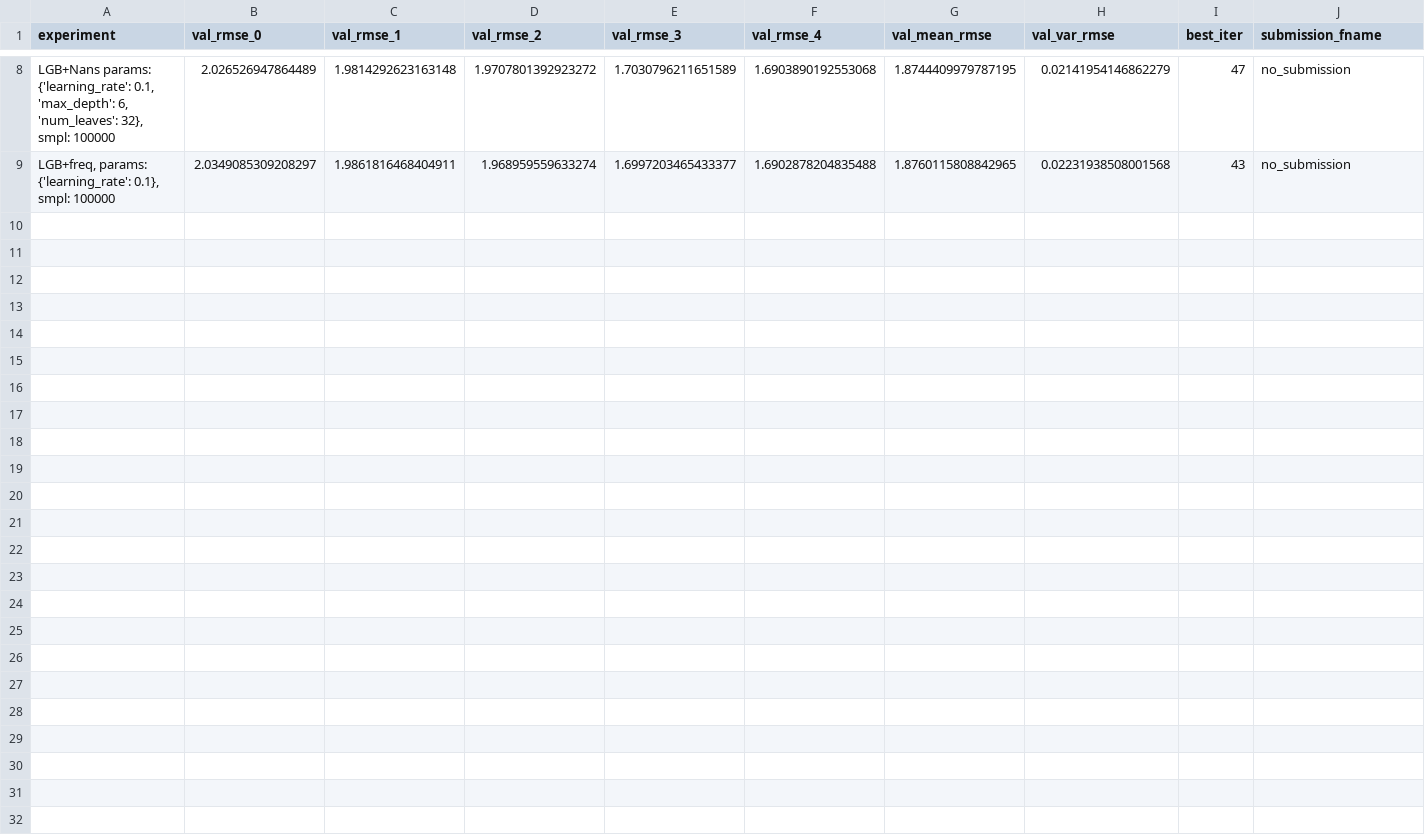
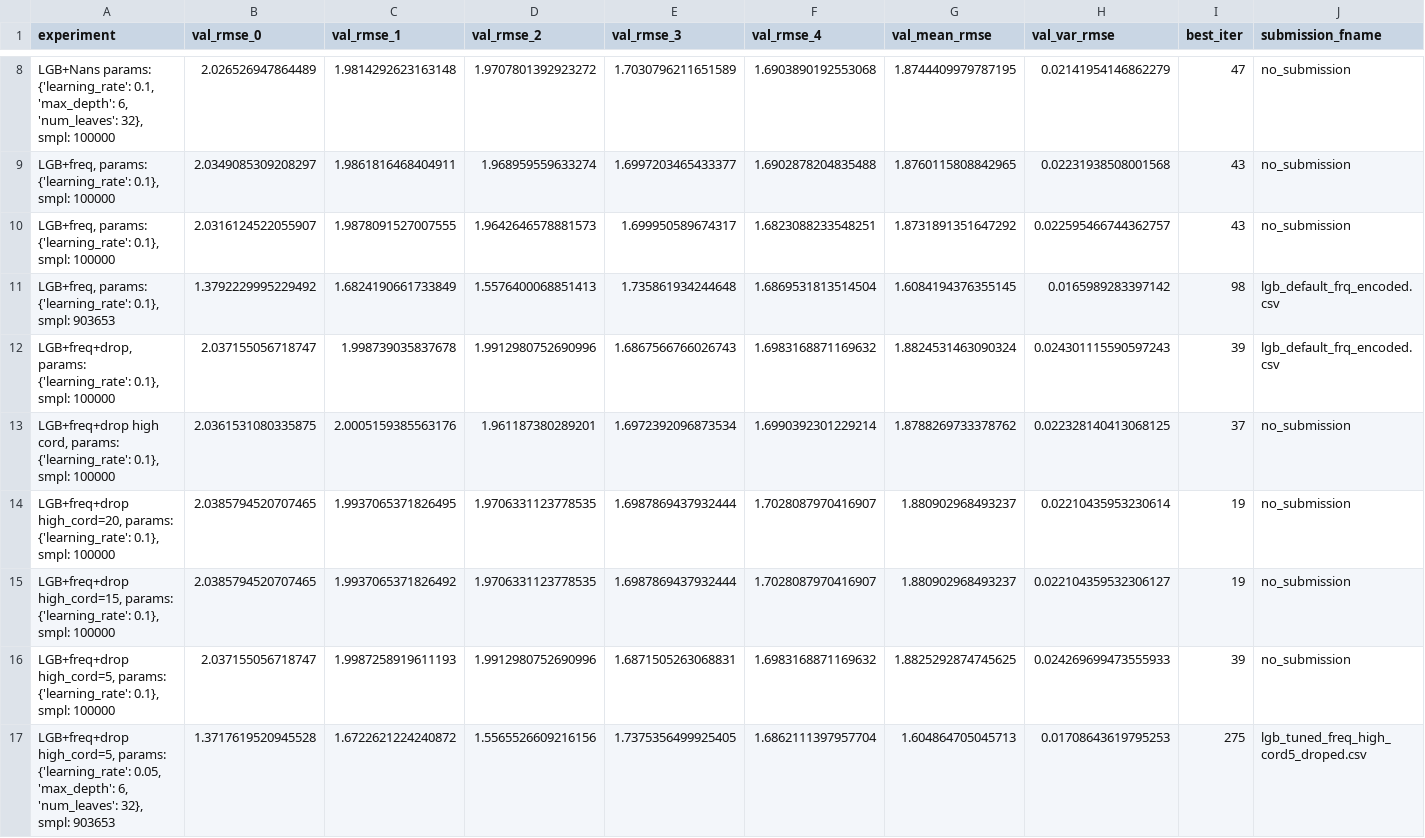
Before and after one commit to ademyanchuk/kaggle_google_revenue, a CSV file: log/lgb_experiments.csv, drawn as a sheet; only a part is shown, gaps mark what is left out.

Commit message:
add new experiments with freq encoding

```diff
--- a/log/lgb_experiments.csv
+++ b/log/lgb_experiments.csv
@@ -9 +9,9 @@ experiment,val_rmse_0,val_rmse_1,val_rmse_2,val_rmse_3,val_rmse_4,val_mean_rmse,
 "LGB+freq, params: {'learning_rate': 0.1}, smpl: 100000",2.0349085309208297,1.9861816468404911,1.968959559633274,1.6997203465433377,1.6902878204835488,1.8760115808842965,0.02231938508001568,43,no_submission
+"LGB+freq, params: {'learning_rate': 0.1}, smpl: 100000",2.0316124522055907,1.9878091527007555,1.9642646578881573,1.699950589674317,1.6823088233548251,1.8731891351647292,0.022595466744362757,43,no_submission
+"LGB+freq, params: {'learning_rate': 0.1}, smpl: 903653",1.3792229995229492,1.6824190661733849,1.5576400068851413,1.735861934244648,1.6869531813514504,1.6084194376355145,0.0165989283397142,98,lgb_default_frq_encoded.csv
+"LGB+freq+drop, params: {'learning_rate': 0.1}, smpl: 100000",2.037155056718747,1.998739035837678,1.9912980752690996,1.6867566766026743,1.6983168871169632,1.8824531463090324,0.024301115590597243,39,lgb_default_frq_encoded.csv
+"LGB+freq+drop high cord, params: {'learning_rate': 0.1}, smpl: 100000",2.0361531080335875,2.0005159385563176,1.961187380289201,1.6972392096873534,1.6990392301229214,1.8788269733378762,0.022328140413068125,37,no_submission
+"LGB+freq+drop high_cord=20, params: {'learning_rate': 0.1}, smpl: 100000",2.0385794520707465,1.9937065371826495,1.9706331123778535,1.6987869437932444,1.7028087970416907,1.880902968493237,0.02210435953230614,19,no_submission
+"LGB+freq+drop high_cord=15, params: {'learning_rate': 0.1}, smpl: 100000",2.0385794520707465,1.9937065371826492,1.9706331123778535,1.6987869437932444,1.7028087970416907,1.880902968493237,0.022104359532306127,19,no_submission
+"LGB+freq+drop high_cord=5, params: {'learning_rate': 0.1}, smpl: 100000",2.037155056718747,1.9987258919611193,1.9912980752690996,1.6871505263068831,1.6983168871169632,1.8825292874745625,0.024269699473555933,39,no_submission
+"LGB+freq+drop high_cord=5, params: {'learning_rate': 0.05, 'max_depth': 6, 'num_leaves': 32}, smpl: 903653",1.3717619520945528,1.6722621224240872,1.5565526609216156,1.7375356499925405,1.6862111397957704,1.604864705045713,0.01708643619795253,275,lgb_tuned_freq_high_cord5_droped.csv
```
